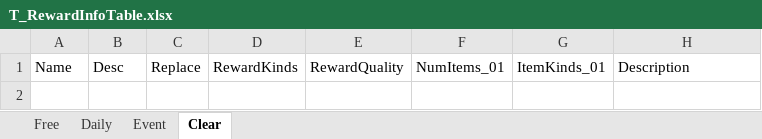
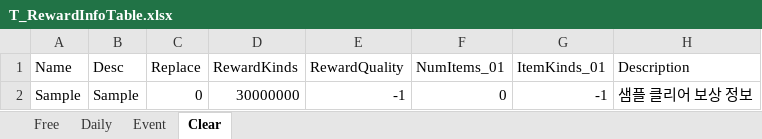
Before and after one commit to devmodle/0300000001.module_unitycommon, an Excel workbook: Templates/Tables/RewardInfo/T_RewardInfoTable.xlsx, sheet Clear, drawn as a sheet; values as stored, in another font and other column widths than the file's, no borders; charts and pictures not drawn; the diff names each change by its address in the sheet, - before the commit and + after, or states it on an @@ line.

```diff
--- a/Templates/Tables/RewardInfo/T_RewardInfoTable.xlsx (sheet Clear)
+++ b/Templates/Tables/RewardInfo/T_RewardInfoTable.xlsx (sheet Clear)
+row 2: Sample | Sample | 0 | 30000000 | -1 | 0 | -1 | 샘플 클리어 보상 정보
```
Also changed, not shown: sheet Free, sheet Daily, sheet Event, Templates/Tables/EpisodeInfo/T_EpisodeInfoTable.xlsx, Templates/Tables/MissionInfo/T_MissionInfoTable.xlsx, 27 other files.
